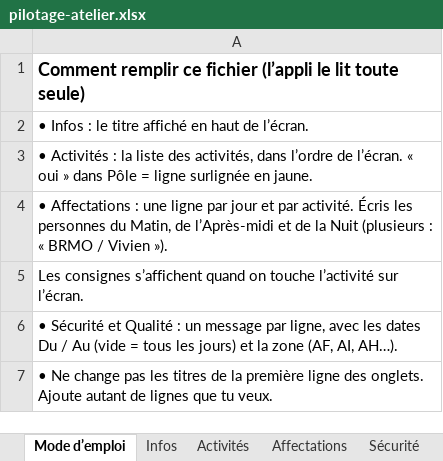
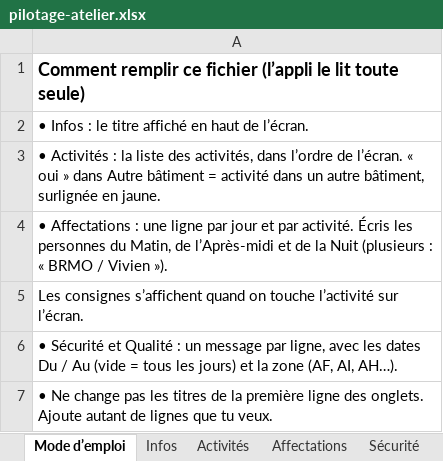
Before and after one commit to zjrz84f2v2-gif/mes-aplication-, an Excel workbook: pilotage/excel/pilotage-atelier.xlsx, sheet Mode d’emploi, drawn as a sheet; values as stored, in another font and other column widths than the file's, no borders; the diff names each change by its address in the sheet, - before the commit and + after, or states it on an @@ line.

```diff
--- a/pilotage/excel/pilotage-atelier.xlsx (sheet Mode d’emploi)
+++ b/pilotage/excel/pilotage-atelier.xlsx (sheet Mode d’emploi)
-A3: …» dans Pôle = ligne surlignée en…
+A3: …» dans Autre bâtiment = activité dans un autre bâtiment, surlignée en…
```
Also changed, not shown: sheet Activités, 1 other file.
